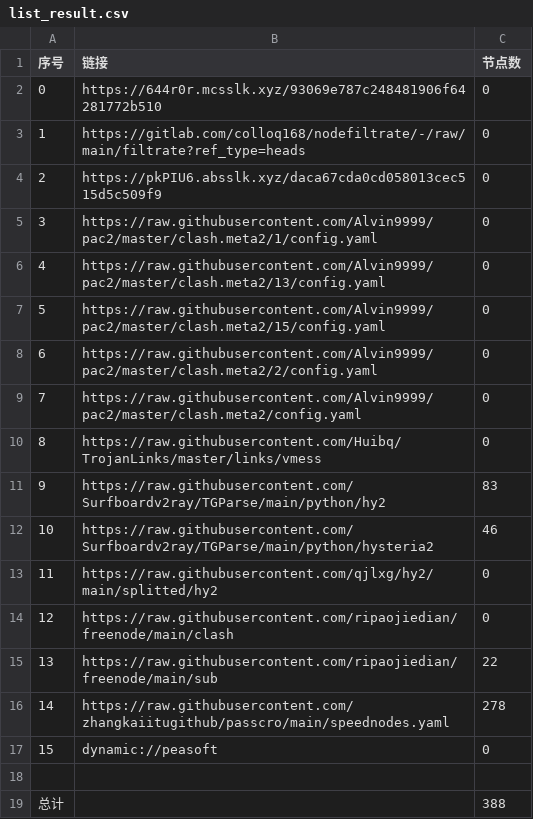
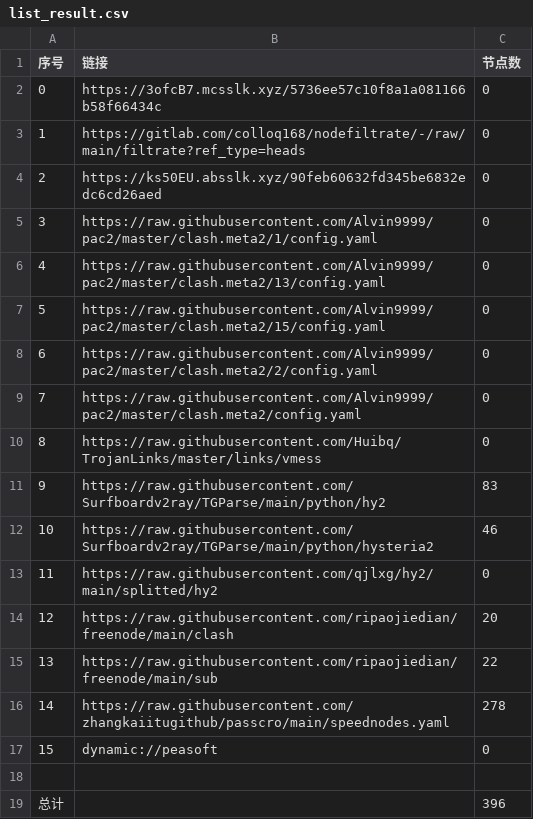
Before and after one commit to hicass-1102/AutoMergePublicNodes, a CSV file: list_result.csv, drawn as a sheet.

```diff
--- a/list_result.csv
+++ b/list_result.csv
@@ -1,5 +1,5 @@
 序号,链接,节点数
-0,https://644r0r.mcsslk.xyz/93069e787c248481906f64281772b510,0
+0,https://3ofcB7.mcsslk.xyz/5736ee57c10f8a1a081166b58f66434c,0
 1,https://gitlab.com/colloq168/nodefiltrate/-/raw/main/filtrate?ref_type=heads,0
-2,https://pkPIU6.absslk.xyz/daca67cda0cd058013cec515d5c509f9,0
+2,https://ks50EU.absslk.xyz/90feb60632fd345be6832edc6cd26aed,0
 3,https://raw.githubusercontent.com/Alvin9999/pac2/master/clash.meta2/1/config.yaml,0
@@ -13,3 +13,3 @@
 11,https://raw.githubusercontent.com/qjlxg/hy2/main/splitted/hy2,0
-12,https://raw.githubusercontent.com/ripaojiedian/freenode/main/clash,0
+12,https://raw.githubusercontent.com/ripaojiedian/freenode/main/clash,20
 13,https://raw.githubusercontent.com/ripaojiedian/freenode/main/sub,22
@@ -18,2 +18,2 @@
 
-总计,,388
+总计,,396
```
Also changed, not shown: 17 other files.
